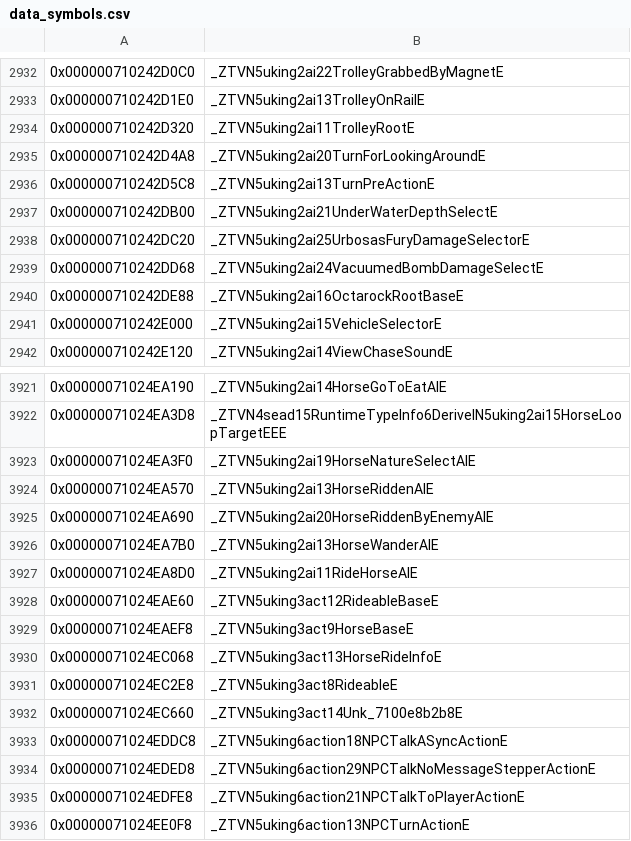
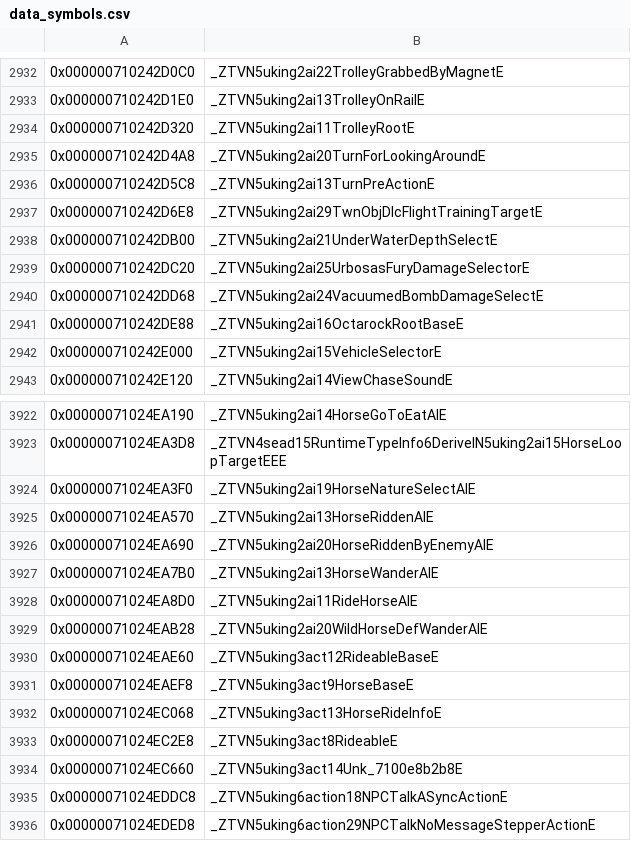
Before and after one commit to snrubrm/botw, a CSV file: data/data_symbols.csv, drawn as a sheet; only a part is shown, gaps mark what is left out; the shorter side is filled out with more unchanged rows; the diff names each change by its address in the sheet, - before the commit and + after, or states it on an @@ line.

Commit message:
Decompile TwnObjDlcFlightTrainingTarget and WildHorseDefWanderAI layouts
TwnObjDlcFlightTrainingTarget: ctor, factory (f32 _40, bool _44/_45).
WildHorseDefWanderAI: ctor, factory (f32 _50, s8 _54/_55/_56);
enter_ non-matching (param loads scheduled after the GlobalRandom load).

```diff
--- a/data/data_symbols.csv
+++ b/data/data_symbols.csv
+row 2937: 0x000000710242D6E8 | _ZTVN5uking2ai29TwnObjDlcFlightTrainingTargetE
+row 3929: 0x00000071024EAB28 | _ZTVN5uking2ai20WildHorseDefWanderAIE
```
Also changed, not shown: 4 other files.
